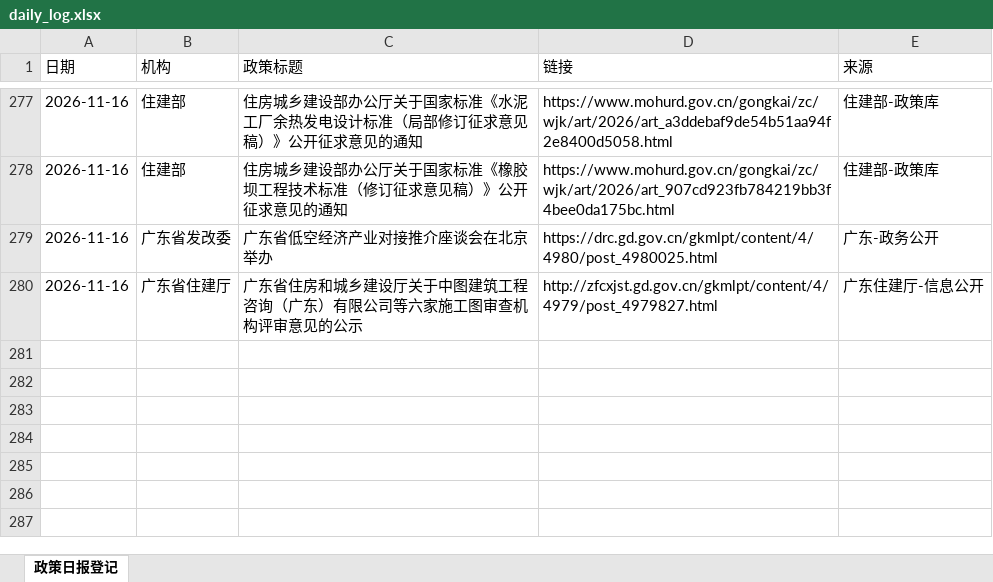
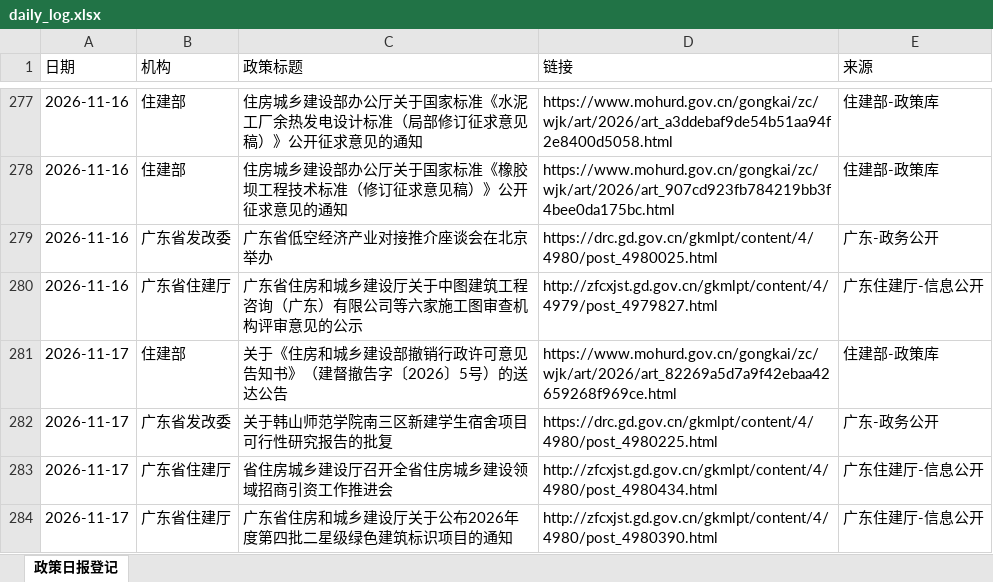
Before and after one commit to w13143549897-ship-it/mof-daily-report, an Excel workbook: daily_log.xlsx, sheet 政策日报登记, drawn as a sheet; only a part is shown, gaps mark what is left out; values as stored, in another font and other column widths than the file's, no borders; the diff names each change by its address in the sheet, - before the commit and + after, or states it on an @@ line.

```diff
--- a/daily_log.xlsx (sheet 政策日报登记)
+++ b/daily_log.xlsx (sheet 政策日报登记)
+row 281: 2026-11-17 | 住建部 | 关于《住房和城乡建设部撤销行政许可意见告知书》（建督撤告字〔2026〕5号）的送达公告 | https://www.mohurd.gov.cn/gongkai/zc/wjk/art/2026/art_82269a5d7a9f42ebaa42659268f969ce.html | 住建部-政策库
+row 282: 2026-11-17 | 广东省发改委 | 关于韩山师范学院南三区新建学生宿舍项目可行性研究报告的批复 | https://drc.gd.gov.cn/gkmlpt/content/4/4980/post_4980225.html | 广东-政务公开
+row 283: 2026-11-17 | 广东省住建厅 | 省住房城乡建设厅召开全省住房城乡建设领域招商引资工作推进会 | http://zfcxjst.gd.gov.cn/gkmlpt/content/4/4980/post_4980434.html | 广东住建厅-信息公开
+row 284: 2026-11-17 | 广东省住建厅 | 广东省住房和城乡建设厅关于公布2026年度第四批二星级绿色建筑标识项目的通知 | http://zfcxjst.gd.gov.cn/gkmlpt/content/4/4980/post_4980390.html | 广东住建厅-信息公开
```
Also changed, not shown: 2 other files.
